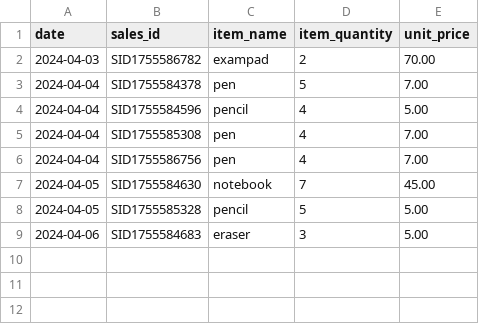
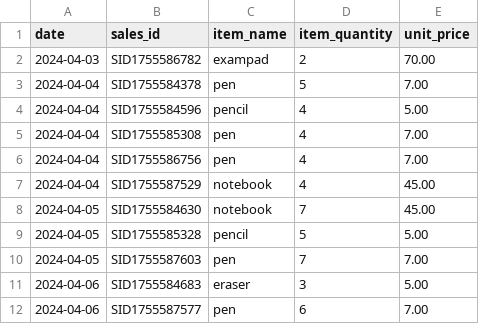
Before and after one commit to Priyadharshini-040404/Assign-02, a CSV file: temp.csv, drawn as a sheet; the diff names each change by its address in the sheet, - before the commit and + after, or states it on an @@ line.

```diff
--- a/temp.csv
+++ b/temp.csv
+row 7: 2024-04-04 | SID1755587529 | notebook | 4 | 45.00
+row 10: 2024-04-05 | SID1755587603 | pen | 7 | 7.00
+row 12: 2024-04-06 | SID1755587577 | pen | 6 | 7.00
```
Also changed, not shown: sales.csv, 2 other files.
